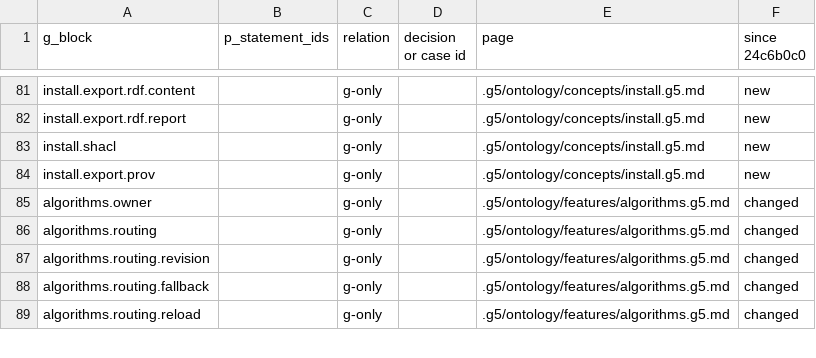
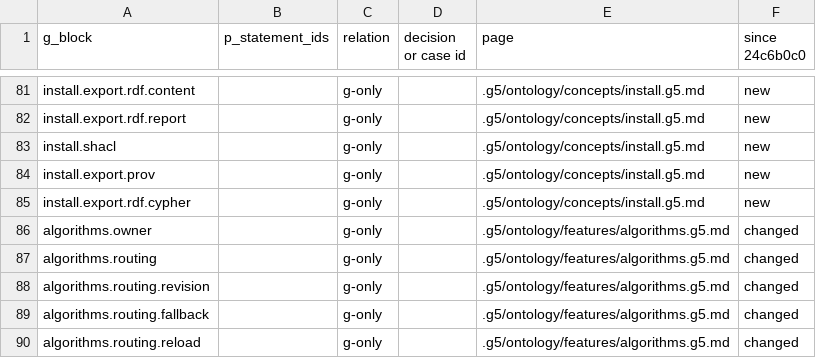
Before and after one commit to G5Labs/iris-vector-graph, a TSV file: .g5/Verus_verification/crosswalk/statements.tsv, drawn as a sheet; only a part is shown, gaps mark what is left out.

```diff
--- a/.g5/Verus_verification/crosswalk/statements.tsv
+++ b/.g5/Verus_verification/crosswalk/statements.tsv
@@ -84,2 +84,3 @@ install.shacl		g-only		.g5/ontology/concepts/install.g5.md	new
 install.export.prov		g-only		.g5/ontology/concepts/install.g5.md	new
+install.export.rdf.cypher		g-only		.g5/ontology/concepts/install.g5.md	new
 algorithms.owner		g-only		.g5/ontology/features/algorithms.g5.md	changed
```
Also changed, not shown: .g5/Verus_verification/crosswalk/decision-links.tsv, .g5/Verus_verification/crosswalk/findings.tsv, 34 other files.
